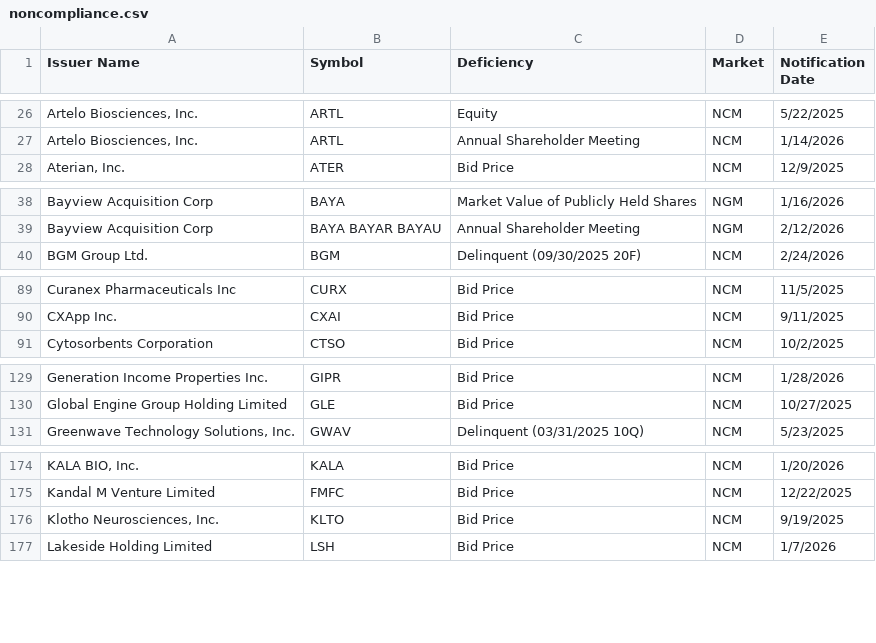
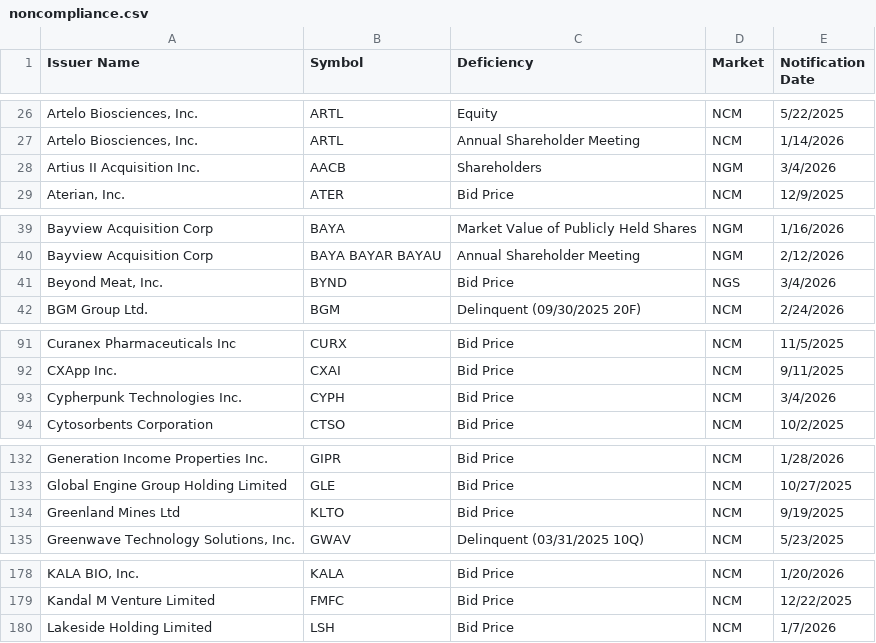
Before and after one commit to ieattokens/noncompliance, a CSV file: noncompliance.csv, drawn as a sheet; only a part is shown, gaps mark what is left out; removed rows and columns are numbered as before the commit, all else as after; the diff covers the shown part only; the diff names each change by its address in the sheet, - before the commit and + after, or states it on an @@ line.

```diff
--- a/noncompliance.csv
+++ b/noncompliance.csv
+row 28: Artius II Acquisition Inc. | AACB | Shareholders | NGM | 3/4/2026
+row 41: Beyond Meat, Inc. | BYND | Bid Price | NGS | 3/4/2026
+row 93: Cypherpunk Technologies Inc. | CYPH | Bid Price | NCM | 3/4/2026
+row 134: Greenland Mines Ltd | KLTO | Bid Price | NCM | 9/19/2025
-row 176: Klotho Neurosciences, Inc. | KLTO | Bid Price | NCM | 9/19/2025
```
Also changed, not shown: 1 added row and 1 removed row elsewhere in this file, 1 other file.
